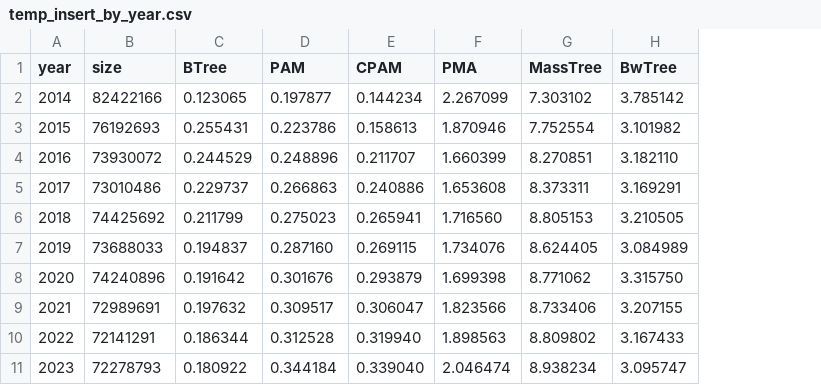
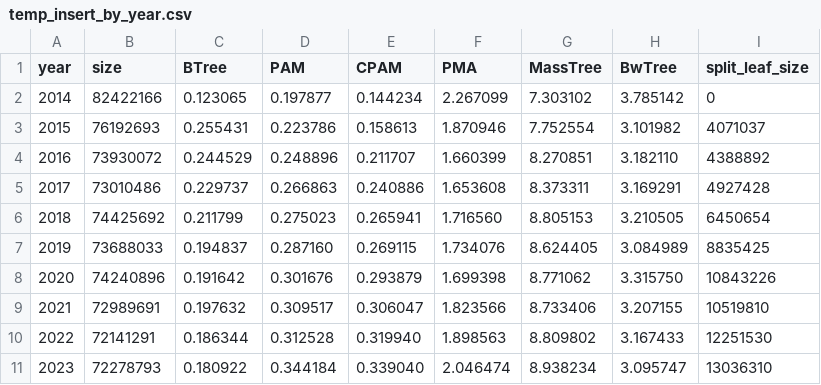
Before and after one commit to ucrparlay/pab-tree, a CSV file: scripts/data/temp/temp_insert_by_year.csv, drawn as a sheet; the diff names each change by its address in the sheet, - before the commit and + after, or states it on an @@ line.

```diff
--- a/scripts/data/temp/temp_insert_by_year.csv
+++ b/scripts/data/temp/temp_insert_by_year.csv
+column I (split_leaf_size), rows 2-11: 0 | 4071037 | 4388892 | 4927428 | 6450654 | 8835425 | 10843226 | 10519810 | 12251530 | 13036310
```
Also changed, not shown: scripts/data/temp/temp_delete_by_year.csv, 4 other files.
